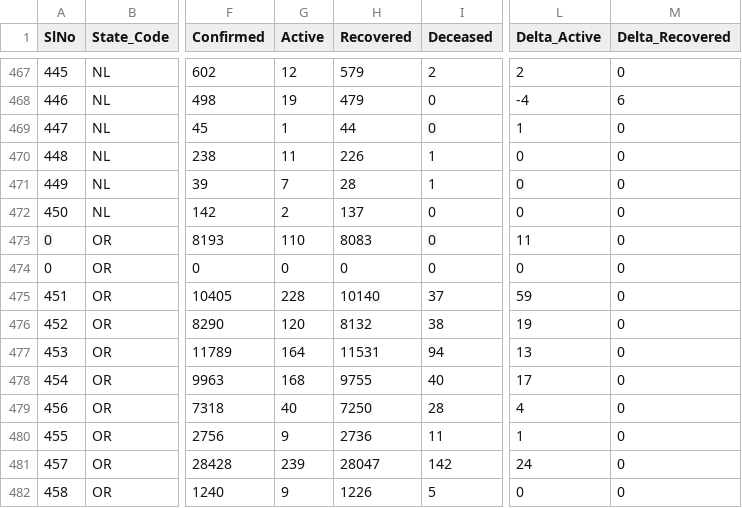
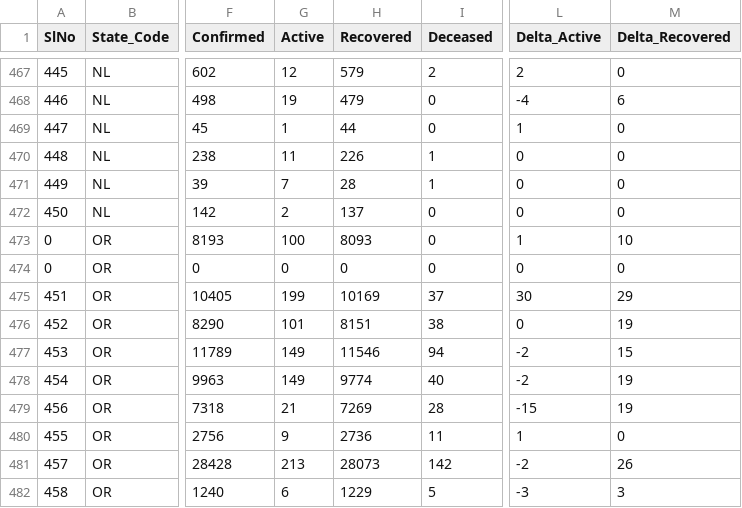
Before and after one commit to dvp-1/api, a CSV file: csv/latest/district_wise.csv, drawn as a sheet; only a part is shown, gaps mark what is left out; the diff covers the shown part only; the diff names each change by its address in the sheet, - before the commit and + after, or states it on an @@ line.

Commit message:
data updated on - Wed Dec 16 17:38:17 UTC 2020

```diff
--- a/csv/latest/district_wise.csv
+++ b/csv/latest/district_wise.csv
-G473 (Active): 110
+G473 (Active): 100
-H473 (Recovered): 8083
+H473 (Recovered): 8093
-L473 (Delta_Active): 11
+L473 (Delta_Active): 1
-M473 (Delta_Recovered): 0
+M473 (Delta_Recovered): 10
-G475 (Active): 228
+G475 (Active): 199
-H475 (Recovered): 10140
+H475 (Recovered): 10169
-L475 (Delta_Active): 59
+L475 (Delta_Active): 30
-M475 (Delta_Recovered): 0
+M475 (Delta_Recovered): 29
-G476 (Active): 120
+G476 (Active): 101
-H476 (Recovered): 8132
+H476 (Recovered): 8151
-L476 (Delta_Active): 19
+L476 (Delta_Active): 0
-M476 (Delta_Recovered): 0
+M476 (Delta_Recovered): 19
-G477 (Active): 164
+G477 (Active): 149
-H477 (Recovered): 11531
+H477 (Recovered): 11546
-L477 (Delta_Active): 13
+L477 (Delta_Active): -2
-M477 (Delta_Recovered): 0
+M477 (Delta_Recovered): 15
-G478 (Active): 168
+G478 (Active): 149
-H478 (Recovered): 9755
+H478 (Recovered): 9774
-L478 (Delta_Active): 17
+L478 (Delta_Active): -2
-M478:M479 (Delta_Recovered): 0
+M478:M479 (Delta_Recovered): 19
-G479 (Active): 40
+G479 (Active): 21
-H479 (Recovered): 7250
+H479 (Recovered): 7269
-L479 (Delta_Active): 4
+L479 (Delta_Active): -15
-G481 (Active): 239
+G481 (Active): 213
-H481 (Recovered): 28047
+H481 (Recovered): 28073
-L481 (Delta_Active): 24
+L481 (Delta_Active): -2
-M481 (Delta_Recovered): 0
+M481 (Delta_Recovered): 26
-G482 (Active): 9
+G482 (Active): 6
-H482 (Recovered): 1226
+H482 (Recovered): 1229
-L482 (Delta_Active): 0
+L482 (Delta_Active): -3
-M482 (Delta_Recovered): 0
+M482 (Delta_Recovered): 3
```
Also changed, not shown: 122 edited cells elsewhere in this file, csv/latest/sources_list.csv, csv/latest/state_wise.csv, 40 other files.
